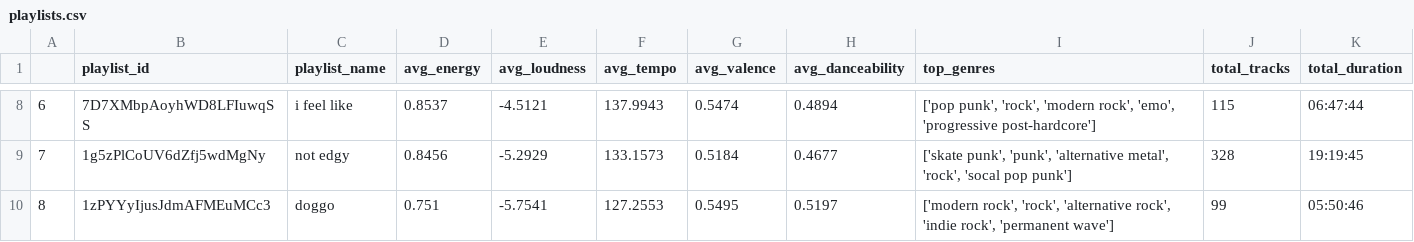
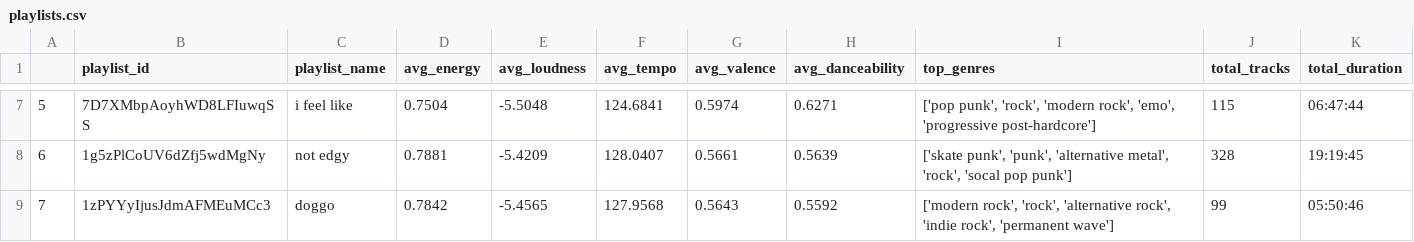
Before and after one commit to edwardD2/API_Spotify, a CSV file: csv files/playlists.csv, drawn as a sheet; only a part is shown, gaps mark what is left out; addresses are those after the commit; the diff covers the shown part only; the diff names each change by its address in the sheet, - before the commit and + after, or states it on an @@ line.

```diff
--- a/csv files/playlists.csv
+++ b/csv files/playlists.csv
@@ column A renumbered from row 2 down @@
-D7 (avg_energy): 0.8537
+D7 (avg_energy): 0.7504
-E7 (avg_loudness): -4.5121
+E7 (avg_loudness): -5.5048
-F7 (avg_tempo): 137.9943
+F7 (avg_tempo): 124.6841
-G7 (avg_valence): 0.5474
+G7 (avg_valence): 0.5974
-H7 (avg_danceability): 0.4894
+H7 (avg_danceability): 0.6271
-D8 (avg_energy): 0.8456
+D8 (avg_energy): 0.7881
-E8 (avg_loudness): -5.2929
+E8 (avg_loudness): -5.4209
-F8 (avg_tempo): 133.1573
+F8 (avg_tempo): 128.0407
-G8 (avg_valence): 0.5184
+G8 (avg_valence): 0.5661
-H8 (avg_danceability): 0.4677
+H8 (avg_danceability): 0.5639
-D9 (avg_energy): 0.751
+D9 (avg_energy): 0.7842
-E9 (avg_loudness): -5.7541
+E9 (avg_loudness): -5.4565
-F9 (avg_tempo): 127.2553
+F9 (avg_tempo): 127.9568
-G9 (avg_valence): 0.5495
+G9 (avg_valence): 0.5643
-H9 (avg_danceability): 0.5197
+H9 (avg_danceability): 0.5592
```
Also changed, not shown: 1 removed row and 30 edited cells elsewhere in this file, csv files/artists.csv, csv files/genres.csv, 15 other files.
